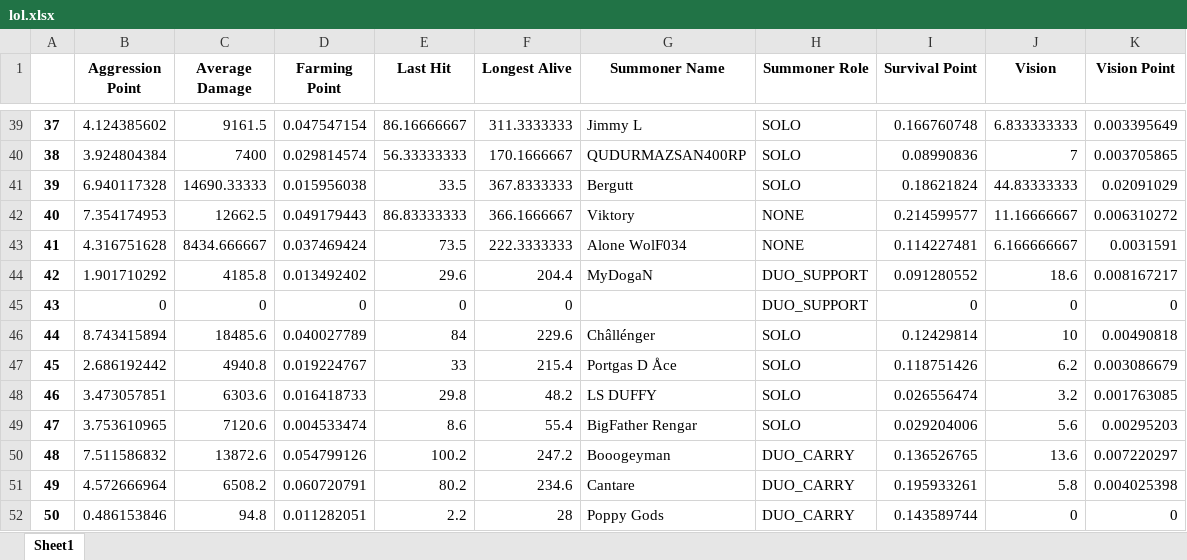
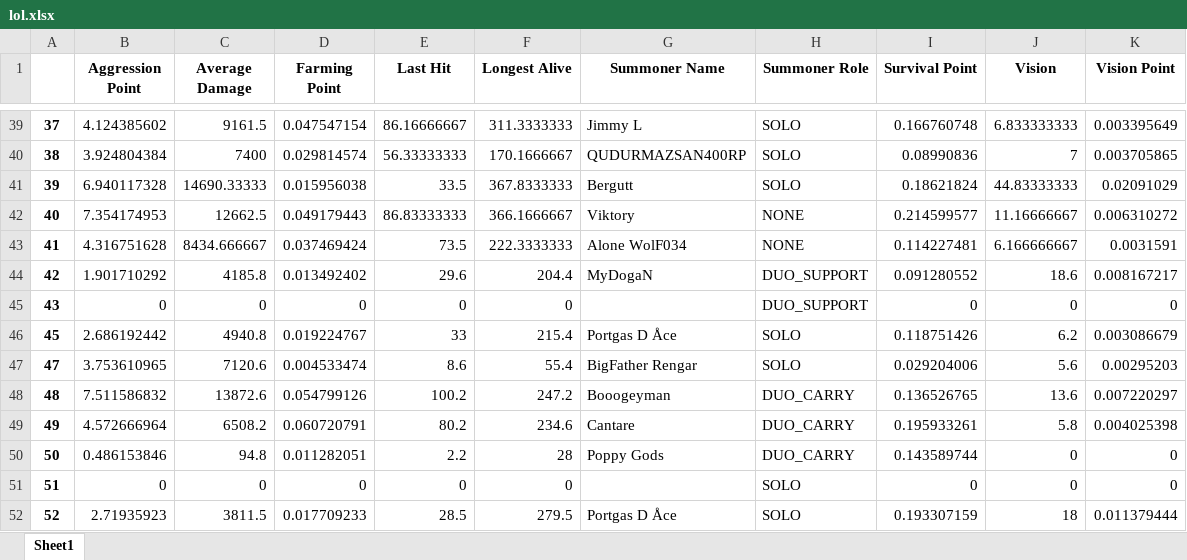
Before and after one commit to ruhidagdelen/lol-mining, an Excel workbook: lol.xlsx, sheet Sheet1, drawn as a sheet; only a part is shown, gaps mark what is left out; values as stored, in another font and other column widths than the file's, no borders; removed rows and columns are numbered as before the commit, all else as after; the diff names each change by its address in the sheet, - before the commit and + after, or states it on an @@ line.

```diff
--- a/lol.xlsx (sheet Sheet1)
+++ b/lol.xlsx (sheet Sheet1)
-row 46: 44 | 8.743415894 | 18485.6 | 0.040027789 | 84 | 229.6 | Châllénger | SOLO | 0.12429814 | 10 | 0.00490818
-row 48: 46 | 3.473057851 | 6303.6 | 0.016418733 | 29.8 | 48.2 | LS DUFFY | SOLO | 0.026556474 | 3.2 | 0.001763085
+row 51: 51 | 0 | 0 | 0 | 0 | 0 |  | SOLO | 0 | 0 | 0
+row 52: 52 | 2.71935923 | 3811.5 | 0.017709233 | 28.5 | 279.5 | Portgas D Åce | SOLO | 0.193307159 | 18 | 0.011379444
```
Also changed, not shown: lolLive.xlsx, lolMineSite/results/api/lol.xlsx, 13 other files.
